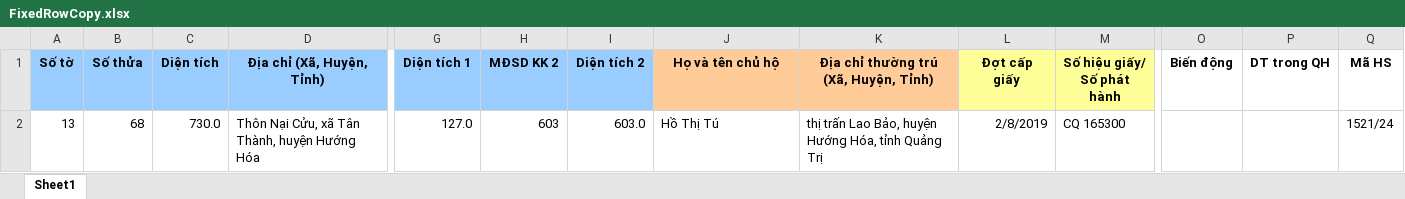
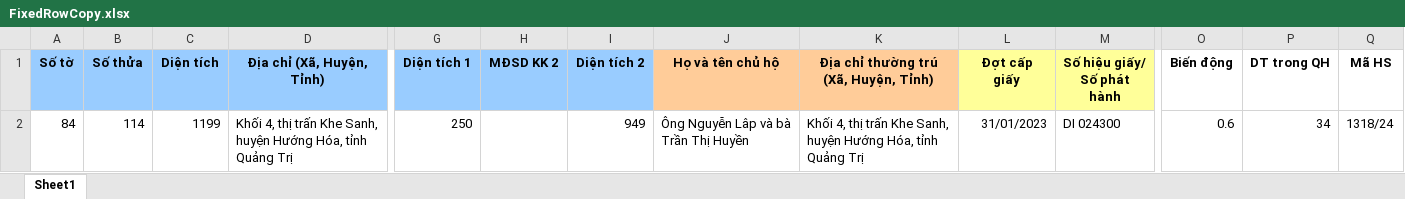
Before and after one commit to guitarkhongem/SOMUCKE, an Excel workbook: SODO/Khe Sanh/FixedRowCopy.xlsx, sheet Sheet1, drawn as a sheet; only a part is shown, gaps mark what is left out; values as stored, in another font and other column widths than the file's, no borders; charts and pictures not drawn; removed rows and columns are numbered as before the commit, all else as after; rows hold the shown columns only; the diff names each change by its address in the sheet, - before the commit and + after, or states it on an @@ line.

```diff
--- a/SODO/Khe Sanh/FixedRowCopy.xlsx (sheet Sheet1)
+++ b/SODO/Khe Sanh/FixedRowCopy.xlsx (sheet Sheet1)
-row 2: 13 | 68 | 730.0 | Thôn Nại Cửu, xã Tân Thành, huyện Hướng Hóa | 127.0 | 603 | 603.0 | Hồ Thị Tú | thị trấn Lao Bảo, huyện Hướng Hóa, tỉnh Quảng Trị | 2/8/2019 | CQ 165300 |  |  | 1521/24
+row 2: 84 | 114 | 1199 | Khối 4, thị trấn Khe Sanh, huyện Hướng Hóa, tỉnh Quảng Trị | 250 |  | 949 | Ông Nguyễn Lâp và bà Trần Thị Huyền | Khối 4, thị trấn Khe Sanh, huyện Hướng Hóa, tỉnh Quảng Trị | 31/01/2023 | DI 024300 | 0.6 | 34 | 1318/24
```
Also changed, not shown: charts or pictures, SODO/Khe Sanh/Mau Gcadas_Khe Sanh.xlsm, 5 other files.
